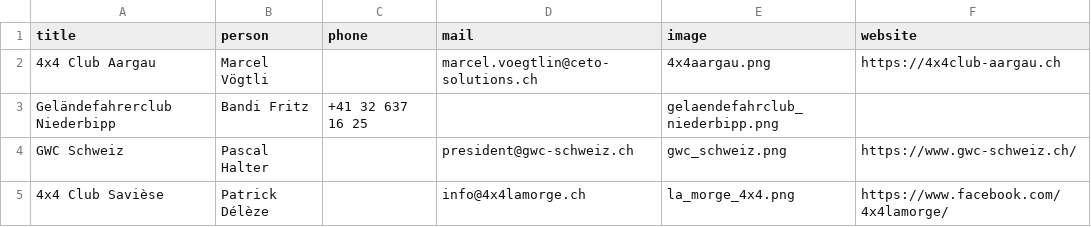
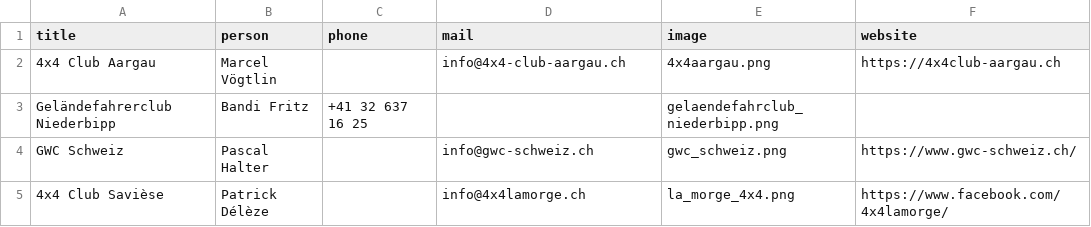
Before and after one commit to Seven-O2/fsg-website, a CSV file: data/clubs.csv, drawn as a sheet.

```diff
--- a/data/clubs.csv
+++ b/data/clubs.csv
@@ -1,5 +1,5 @@
 title;person;phone;mail;image;website;
-4x4 Club Aargau;Marcel Vögtli;;marcel.voegtlin@ceto-solutions.ch;4x4aargau.png;https://4x4club-aargau.ch;
+4x4 Club Aargau;Marcel Vögtlin;;info@4x4-club-aargau.ch;4x4aargau.png;https://4x4club-aargau.ch;
 Geländefahrerclub Niederbipp;Bandi Fritz;+41 32 637 16 25;;gelaendefahrclub_niederbipp.png;;
-GWC Schweiz;Pascal Halter;;president@gwc-schweiz.ch;gwc_schweiz.png;https://www.gwc-schweiz.ch/;
+GWC Schweiz;Pascal Halter;;info@gwc-schweiz.ch;gwc_schweiz.png;https://www.gwc-schweiz.ch/;
 4x4 Club Savièse;Patrick Délèze;;info@4x4lamorge.ch;la_morge_4x4.png;https://www.facebook.com/4x4lamorge/;
```
Also changed, not shown: data/board.csv, 10 other files.
